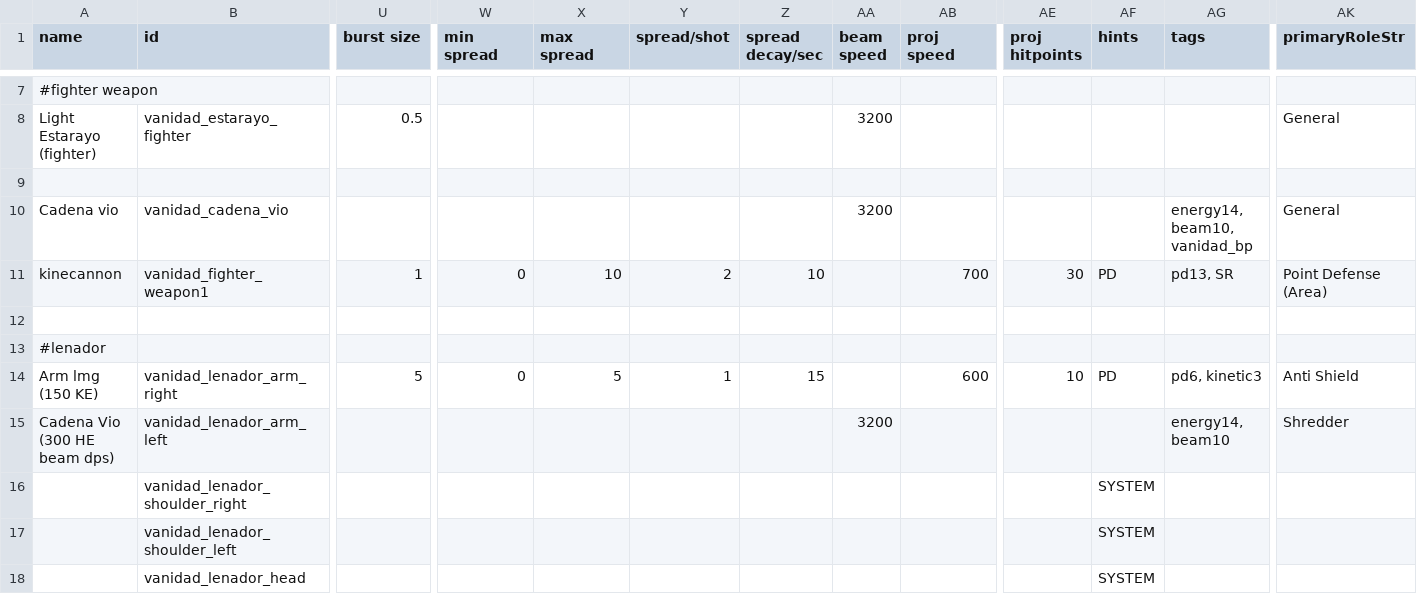
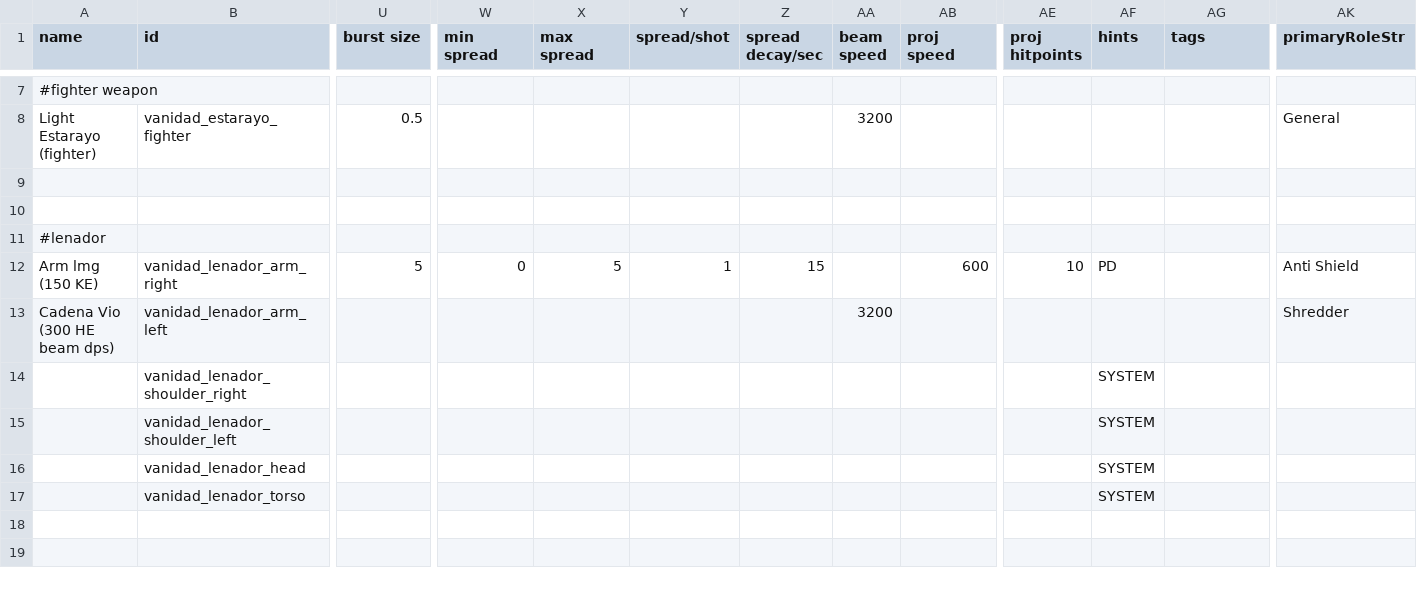
Before and after one commit to FabriceValade/VanidadYAfliction, a CSV file: data/weapons/weapon_data.csv, drawn as a sheet; only a part is shown, gaps mark what is left out; the shorter side is filled out with more unchanged rows; removed rows and columns are numbered as before the commit, all else as after; rows hold the shown columns only; the diff names each change by its address in the sheet, - before the commit and + after, or states it on an @@ line.

Commit message:
cleaned the weapon data of fighter weapon related error hopefully it takes care of spawning errors

```diff
--- a/data/weapons/weapon_data.csv
+++ b/data/weapons/weapon_data.csv
-row 10: Cadena vio | vanidad_cadena_vio |  |  |  |  |  | 3200 |  |  |  | energy14, beam10, vanidad_bp | General
-row 11: kinecannon | vanidad_fighter_weapon1 | 1 | 0 | 10 | 2 | 10 |  | 700 | 30 | PD | pd13, SR | Point Defense (Area)
-AG12 (tags): pd6, kinetic3
+AG12 (tags): (empty)
-AG13 (tags): energy14, beam10
+AG13 (tags): (empty)
```
Also changed, not shown: data/hulls/ship_data.csv, data/hulls/wing_data.csv, 4 other files.
